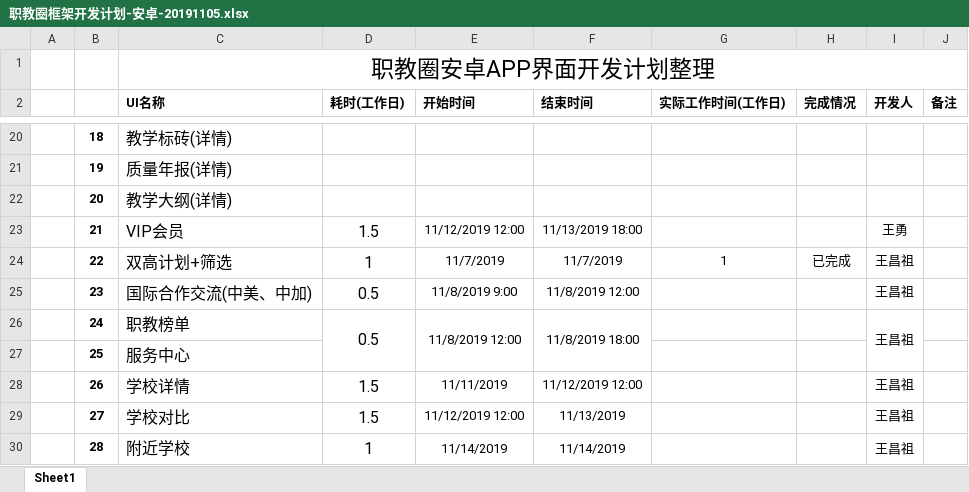
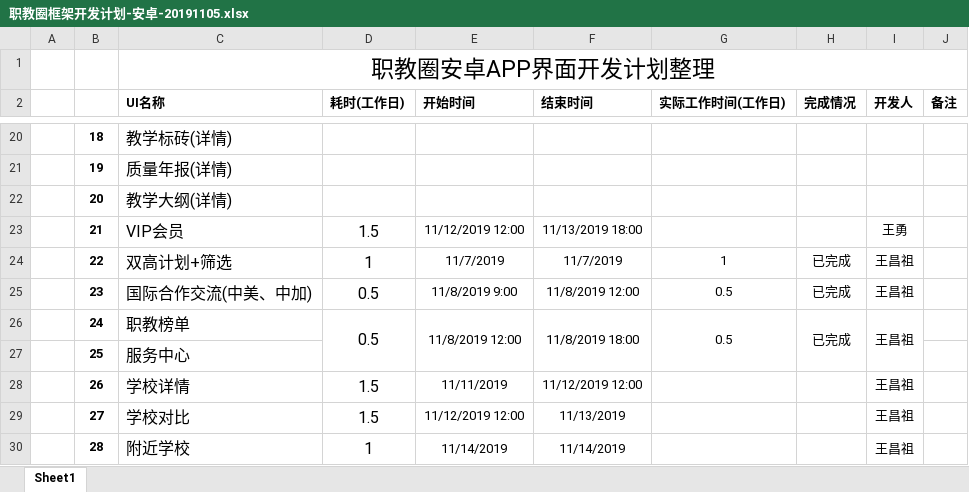
Before and after one commit to Kole6/vecApp, an Excel workbook: docs/职教圈框架开发计划-安卓-20191105.xlsx, sheet Sheet1, drawn as a sheet; only a part is shown, gaps mark what is left out; values as stored, in another font and other column widths than the file's, no borders; the diff names each change by its address in the sheet, - before the commit and + after, or states it on an @@ line.

```diff
--- a/docs/职教圈框架开发计划-安卓-20191105.xlsx (sheet Sheet1)
+++ b/docs/职教圈框架开发计划-安卓-20191105.xlsx (sheet Sheet1)
-G25:G26 (实际工作时间(工作日)): (empty)
+G25:G26 (实际工作时间(工作日)): 0.5
-H25:H26 (完成情况): (empty)
+H25:H26 (完成情况): 已完成
+G26:G27 merged
+H26:H27 merged
```
Also changed, not shown: 9 other files.
